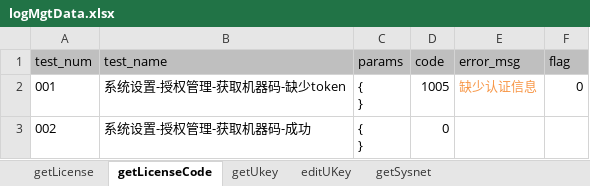
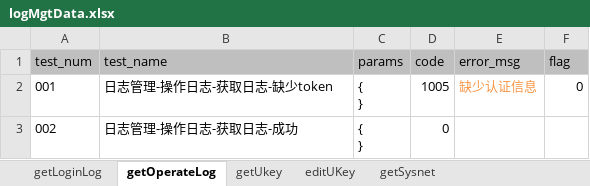
Before and after one commit to LeonaHao/PanaCloud4.2_API_unittest, an Excel workbook: datafiles/logMgtData.xlsx, sheet getOperateLog, drawn as a sheet; values as stored, in another font and other column widths than the file's, no borders; the diff names each change by its address in the sheet, - before the commit and + after, or states it on an @@ line.

```diff
--- a/datafiles/logMgtData.xlsx (sheet getOperateLog)
+++ b/datafiles/logMgtData.xlsx (sheet getOperateLog)
-sheet tab: getLicense
+sheet tab: getLoginLog
-sheet tab: getLicenseCode
+sheet tab: getOperateLog
-B2 (test_name): 系统设置-授权管理-获取机器码-缺少token
+B2 (test_name): 日志管理-操作日志-获取日志-缺少token
-B3 (test_name): 系统设置-授权管理-获取机器码-成功
+B3 (test_name): 日志管理-操作日志-获取日志-成功
```
Also changed, not shown: sheet getLoginLog, datafiles/busipoolMgtData.xlsx, datafiles/devOpsMgtData.xlsx, 33 other files.
